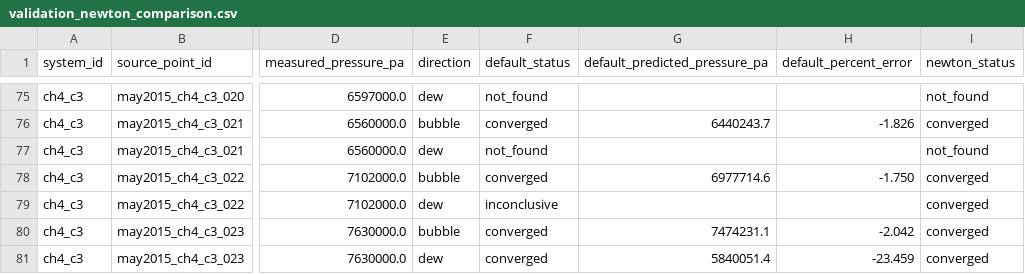
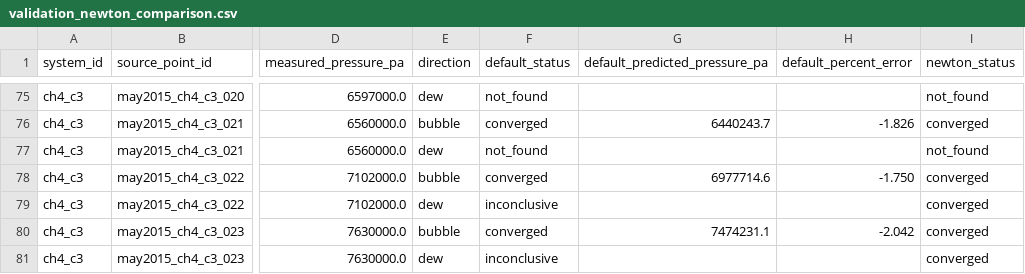
Before and after one commit to mahmoudshanaa79-afk/pvt-phase-simulator, a CSV file: docs/investigations/validation_newton_comparison.csv, drawn as a sheet; only a part is shown, gaps mark what is left out; the diff covers the shown part only; the diff names each change by its address in the sheet, - before the commit and + after, or states it on an @@ line.

```diff
--- a/docs/investigations/validation_newton_comparison.csv
+++ b/docs/investigations/validation_newton_comparison.csv
-F81 (default_status): converged
+F81 (default_status): inconclusive
-G81 (default_predicted_pressure_pa): 5840051.4
+G81 (default_predicted_pressure_pa): (empty)
-H81 (default_percent_error): -23.459
+H81 (default_percent_error): (empty)
```
Also changed, not shown: 33 edited cells elsewhere in this file, 3 other files.
